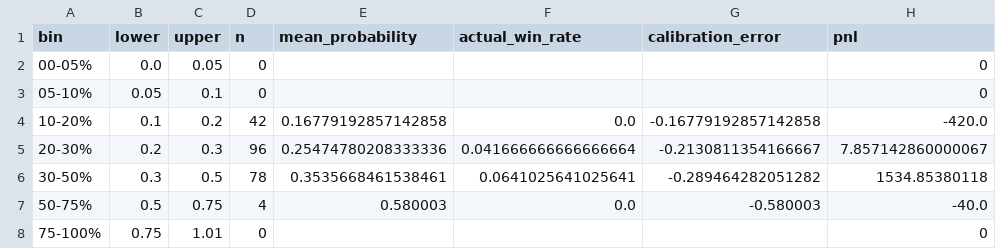
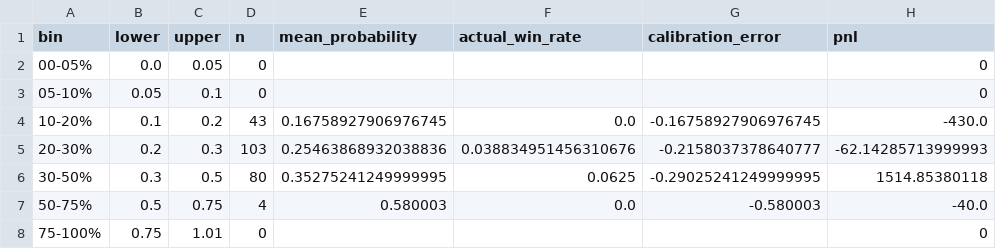
Before and after one commit to nelgibson836-png/PolymarketWeatherEdgeLab, a CSV file: data/edge/validation/probability_bins.csv, drawn as a sheet.

```diff
--- a/data/edge/validation/probability_bins.csv
+++ b/data/edge/validation/probability_bins.csv
@@ -3,5 +3,5 @@ bin,lower,upper,n,mean_probability,actual_win_rate,calibration_error,pnl
 05-10%,0.05,0.1,0,,,,0
-10-20%,0.1,0.2,42,0.16779192857142858,0.0,-0.16779192857142858,-420.0
-20-30%,0.2,0.3,96,0.25474780208333336,0.041666666666666664,-0.2130811354166667,7.857142860000067
-30-50%,0.3,0.5,78,0.3535668461538461,0.0641025641025641,-0.289464282051282,1534.85380118
+10-20%,0.1,0.2,43,0.16758927906976745,0.0,-0.16758927906976745,-430.0
+20-30%,0.2,0.3,103,0.25463868932038836,0.038834951456310676,-0.2158037378640777,-62.14285713999993
+30-50%,0.3,0.5,80,0.35275241249999995,0.0625,-0.29025241249999995,1514.85380118
 50-75%,0.5,0.75,4,0.580003,0.0,-0.580003,-40.0
```
Also changed, not shown: data/edge/paper/trades.csv, data/edge/validation/group_metrics.csv, 14 other files.
